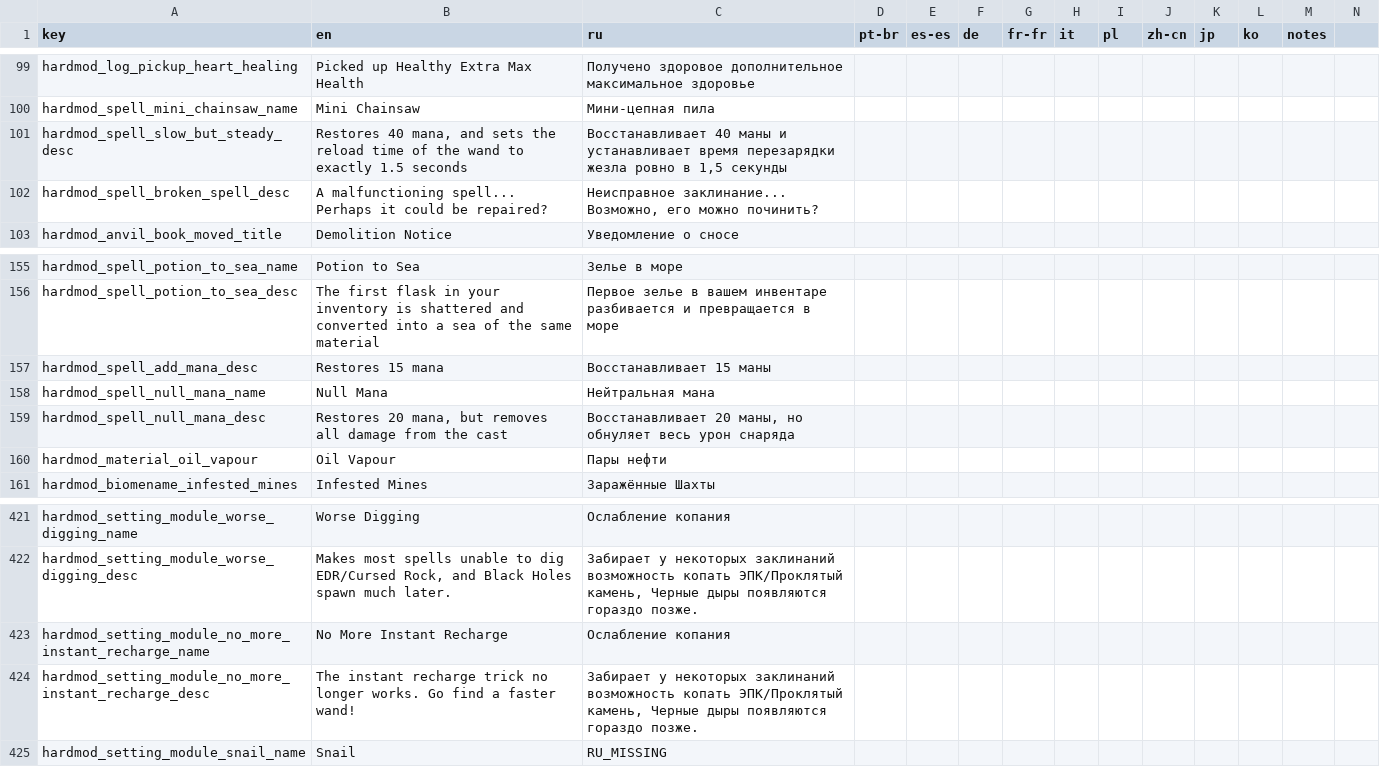
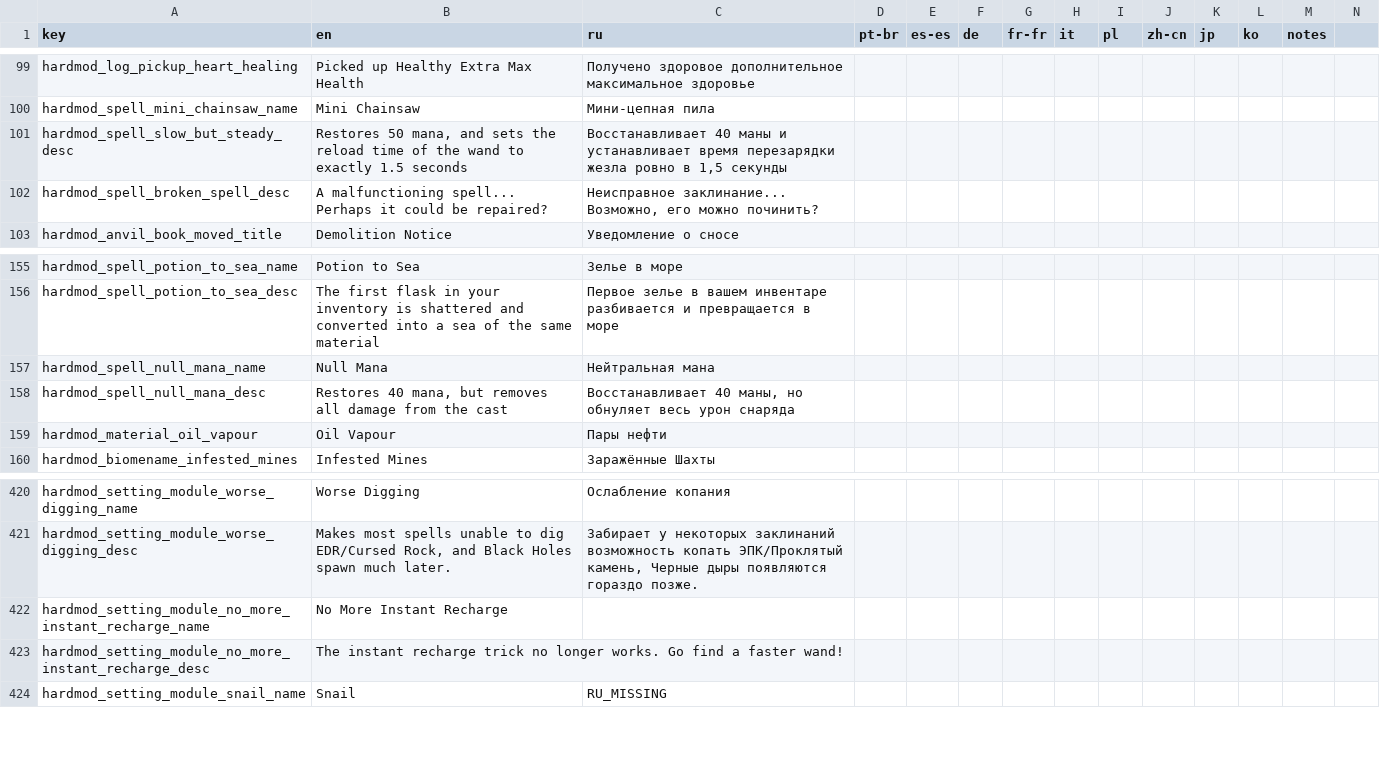
Before and after one commit to Conga0/noita.hardmod, a CSV file: files/translations/core.csv, drawn as a sheet; only a part is shown, gaps mark what is left out; removed rows and columns are numbered as before the commit, all else as after; rows hold the shown columns only; the diff names each change by its address in the sheet, - before the commit and + after, or states it on an @@ line.

```diff
--- a/files/translations/core.csv
+++ b/files/translations/core.csv
-B101 (en): Restores 40 mana, and…
+B101 (en): Restores 50 mana, and…
-row 157: hardmod_spell_add_mana_desc | Restores 15 mana | Восстанавливает 15 маны
-B158 (en): Restores 20 mana, but…
+B158 (en): Restores 40 mana, but…
-C158 (ru): Восстанавливает 20 маны, но…
+C158 (ru): Восстанавливает 40 маны, но…
-C422 (ru): Ослабление копания
+C422 (ru): (empty)
-C423 (ru): Забирает у некоторых заклинаний возможность копать ЭПК/Проклятый камень, Черные дыры появляются гораздо позже.
+C423 (ru): (empty)
```
Also changed, not shown: 2 other files.
